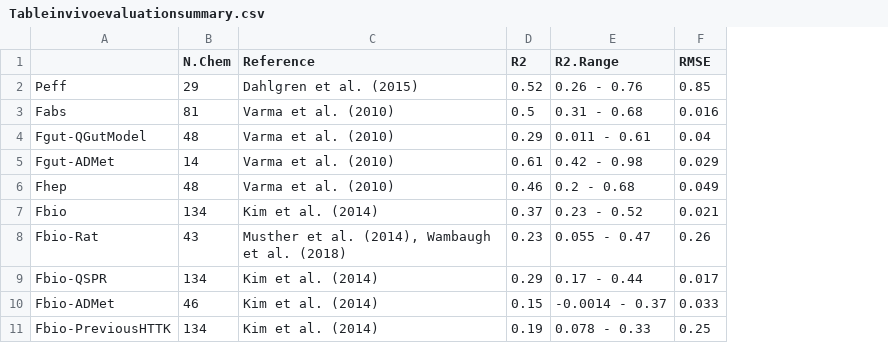
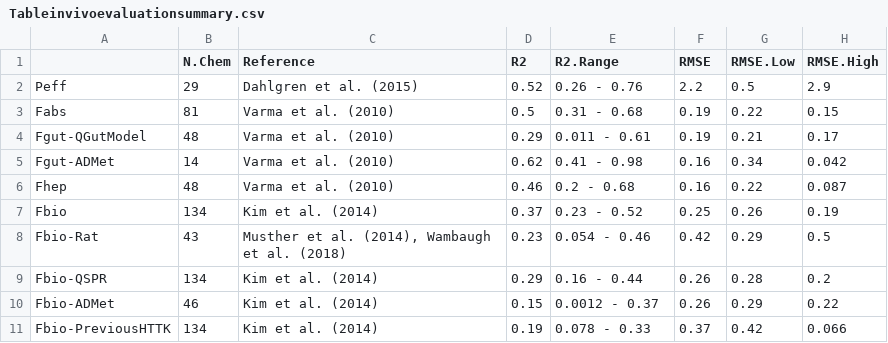
Before and after one commit to USEPA/CompTox-Expocast-Caco2, a CSV file: Honda_Caco2/results_for_paper/Tableinvivoevaluationsummary.csv, drawn as a sheet; the diff names each change by its address in the sheet, - before the commit and + after, or states it on an @@ line.

Commit message:
Calculating RMSE correctly now

```diff
--- a/Honda_Caco2/results_for_paper/Tableinvivoevaluationsummary.csv
+++ b/Honda_Caco2/results_for_paper/Tableinvivoevaluationsummary.csv
+column G (RMSE.Low), rows 2-11: 0.5 | 0.22 | 0.21 | 0.34 | 0.22 | 0.26 | 0.29 | 0.28 | 0.29 | 0.42
+column H (RMSE.High), rows 2-11: 2.9 | 0.15 | 0.17 | 0.042 | 0.087 | 0.19 | 0.5 | 0.2 | 0.22 | 0.066
-F2 (RMSE): 0.85
+F2 (RMSE): 2.2
-F3 (RMSE): 0.016
+F3 (RMSE): 0.19
-F4 (RMSE): 0.04
+F4 (RMSE): 0.19
-D5 (R2): 0.61
+D5 (R2): 0.62
-E5 (R2.Range): 0.42 - 0.98
+E5 (R2.Range): 0.41 - 0.98
-F5 (RMSE): 0.029
+F5 (RMSE): 0.16
-F6 (RMSE): 0.049
+F6 (RMSE): 0.16
-F7 (RMSE): 0.021
+F7 (RMSE): 0.25
-E8 (R2.Range): 0.055 - 0.47
+E8 (R2.Range): 0.054 - 0.46
-F8 (RMSE): 0.26
+F8 (RMSE): 0.42
-E9 (R2.Range): 0.17 - 0.44
+E9 (R2.Range): 0.16 - 0.44
-F9 (RMSE): 0.017
+F9 (RMSE): 0.26
-E10 (R2.Range): -0.0014 - 0.37
+E10 (R2.Range): 0.0012 - 0.37
-F10 (RMSE): 0.033
+F10 (RMSE): 0.26
-F11 (RMSE): 0.25
+F11 (RMSE): 0.37
```
Also changed, not shown: 2 other files.
